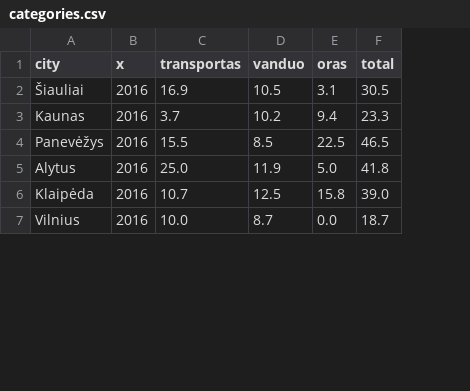
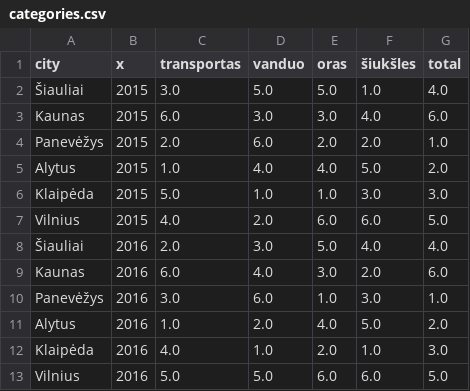
Before and after one commit to MGaulia/mieSTietis-2021-LWS, a CSV file: kpi/categories.csv, drawn as a sheet; only a part is shown; addresses are those after the commit; the diff covers the shown part only; the diff names each change by its address in the sheet, - before the commit and + after, or states it on an @@ line.

Commit message:
categories ranks

```diff
--- a/kpi/categories.csv
+++ b/kpi/categories.csv
+column F (šiukšles), rows 8-13: 4.0 | 2.0 | 3.0 | 5.0 | 1.0 | 6.0
+row 2: Šiauliai | 2015 | 3.0 | 5.0 | 5.0 | 1.0 | 4.0
+row 3: Kaunas | 2015 | 6.0 | 3.0 | 3.0 | 4.0 | 6.0
+row 4: Panevėžys | 2015 | 2.0 | 6.0 | 2.0 | 2.0 | 1.0
+row 5: Alytus | 2015 | 1.0 | 4.0 | 4.0 | 5.0 | 2.0
+row 6: Klaipėda | 2015 | 5.0 | 1.0 | 1.0 | 3.0 | 3.0
+row 7: Vilnius | 2015 | 4.0 | 2.0 | 6.0 | 6.0 | 5.0
-C8 (transportas): 16.9
+C8 (transportas): 2.0
-D8 (vanduo): 10.5
+D8 (vanduo): 3.0
-E8 (oras): 3.1
+E8 (oras): 5.0
-G8 (total): 30.5
+G8 (total): 4.0
-C9 (transportas): 3.7
+C9 (transportas): 6.0
-D9 (vanduo): 10.2
+D9 (vanduo): 4.0
-E9 (oras): 9.4
+E9 (oras): 3.0
-G9 (total): 23.3
+G9 (total): 6.0
-C10 (transportas): 15.5
+C10 (transportas): 3.0
-D10 (vanduo): 8.5
+D10 (vanduo): 6.0
-E10 (oras): 22.5
+E10 (oras): 1.0
-G10 (total): 46.5
+G10 (total): 1.0
-C11 (transportas): 25.0
+C11 (transportas): 1.0
-D11 (vanduo): 11.9
+D11 (vanduo): 2.0
-E11 (oras): 5.0
+E11 (oras): 4.0
-G11 (total): 41.8
+G11 (total): 2.0
-C12 (transportas): 10.7
+C12 (transportas): 4.0
-D12 (vanduo): 12.5
+D12 (vanduo): 1.0
-E12 (oras): 15.8
+E12 (oras): 2.0
-G12 (total): 39.0
+G12 (total): 3.0
-C13 (transportas): 10.0
+C13 (transportas): 5.0
-D13 (vanduo): 8.7
+D13 (vanduo): 5.0
-E13 (oras): 0.0
+E13 (oras): 6.0
-G13 (total): 18.7
+G13 (total): 5.0
```
Also changed, not shown: 96 edited cells elsewhere in this file, categories_ranks.csv, 1 other file.
